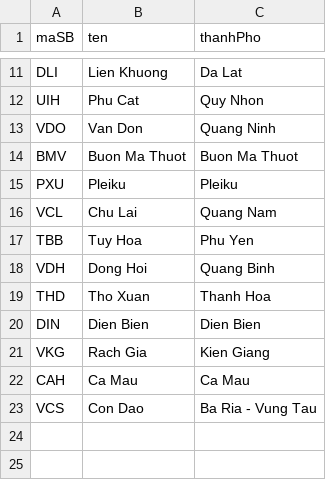
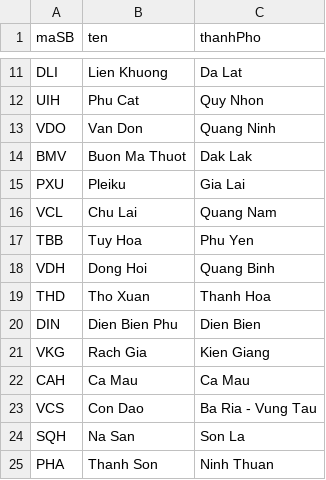
Before and after one commit to TysonTruong0912/OOP-UTC2JET, a CSV file: sanbay.csv, drawn as a sheet; only a part is shown, gaps mark what is left out.

```diff
--- a/sanbay.csv
+++ b/sanbay.csv
@@ -13,4 +13,4 @@ UIH,Phu Cat,Quy Nhon
 VDO,Van Don,Quang Ninh
-BMV,Buon Ma Thuot,Buon Ma Thuot
-PXU,Pleiku,Pleiku
+BMV,Buon Ma Thuot,Dak Lak
+PXU,Pleiku,Gia Lai
 VCL,Chu Lai,Quang Nam
@@ -19,3 +19,3 @@ VDH,Dong Hoi,Quang Binh
 THD,Tho Xuan,Thanh Hoa
-DIN,Dien Bien,Dien Bien
+DIN,Dien Bien Phu,Dien Bien
 VKG,Rach Gia,Kien Giang
@@ -23 +23,3 @@ CAH,Ca Mau,Ca Mau
 VCS,Con Dao,Ba Ria - Vung Tau
+SQH,Na San,Son La
+PHA,Thanh Son,Ninh Thuan
```
Also changed, not shown: maybay.csv, 2 other files.
